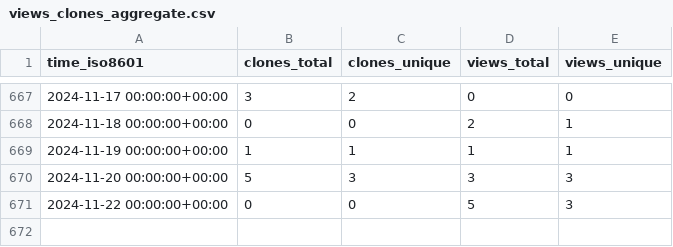
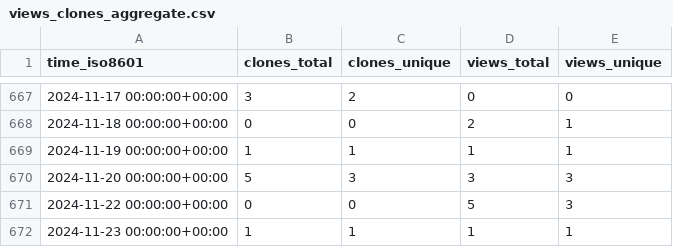
Before and after one commit to jongpie/SOQL-QueryUtils, a CSV file: jongpie/NebulaQueryAndSearch/ghrs-data/views_clones_aggregate.csv, drawn as a sheet; only a part is shown, gaps mark what is left out; the diff names each change by its address in the sheet, - before the commit and + after, or states it on an @@ line.

```diff
--- a/jongpie/NebulaQueryAndSearch/ghrs-data/views_clones_aggregate.csv
+++ b/jongpie/NebulaQueryAndSearch/ghrs-data/views_clones_aggregate.csv
+row 672: 2024-11-23 00:00:00+00:00 | 1 | 1 | 1 | 1
```
Also changed, not shown: 1 other file.
